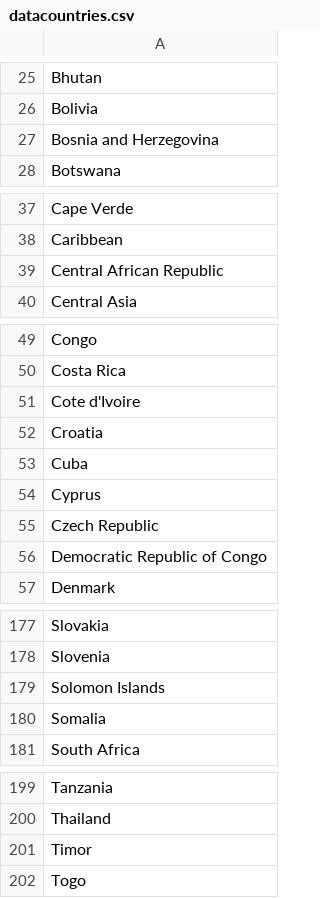
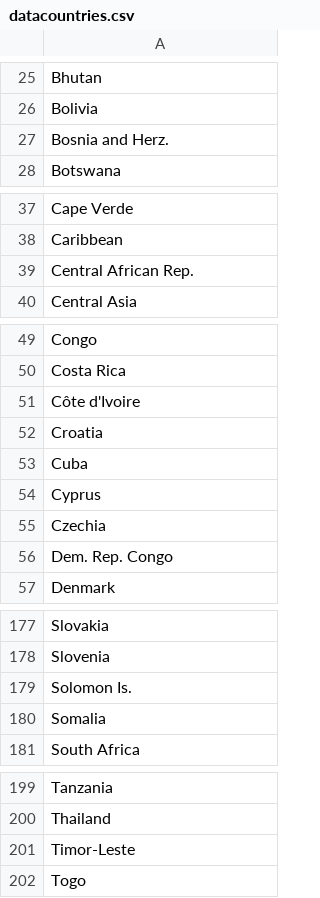
Before and after one commit to Tomas-Lawton/InteractiveEarth, a CSV file: datacountries.csv, drawn as a sheet; only a part is shown, gaps mark what is left out; the diff covers the shown part only.

```diff
--- a/datacountries.csv
+++ b/datacountries.csv
@@ -26,3 +26,3 @@ Bhutan
 Bolivia
-Bosnia and Herzegovina
+Bosnia and Herz.
 Botswana
@@ -38,3 +38,3 @@ Cape Verde
 Caribbean
-Central African Republic
+Central African Rep.
 Central Asia
@@ -50,3 +50,3 @@ Congo
 Costa Rica
-Cote d'Ivoire
+Côte d'Ivoire
 Croatia
@@ -54,4 +54,4 @@ Cuba
 Cyprus
-Czech Republic
-Democratic Republic of Congo
+Czechia
+Dem. Rep. Congo
 Denmark
@@ -178,3 +178,3 @@ Slovakia
 Slovenia
-Solomon Islands
+Solomon Is.
 Somalia
@@ -200,3 +200,3 @@ Tanzania
 Thailand
-Timor
+Timor-Leste
 Togo
```
Also changed, not shown: 1 edited cell elsewhere in this file, 4 other files.
